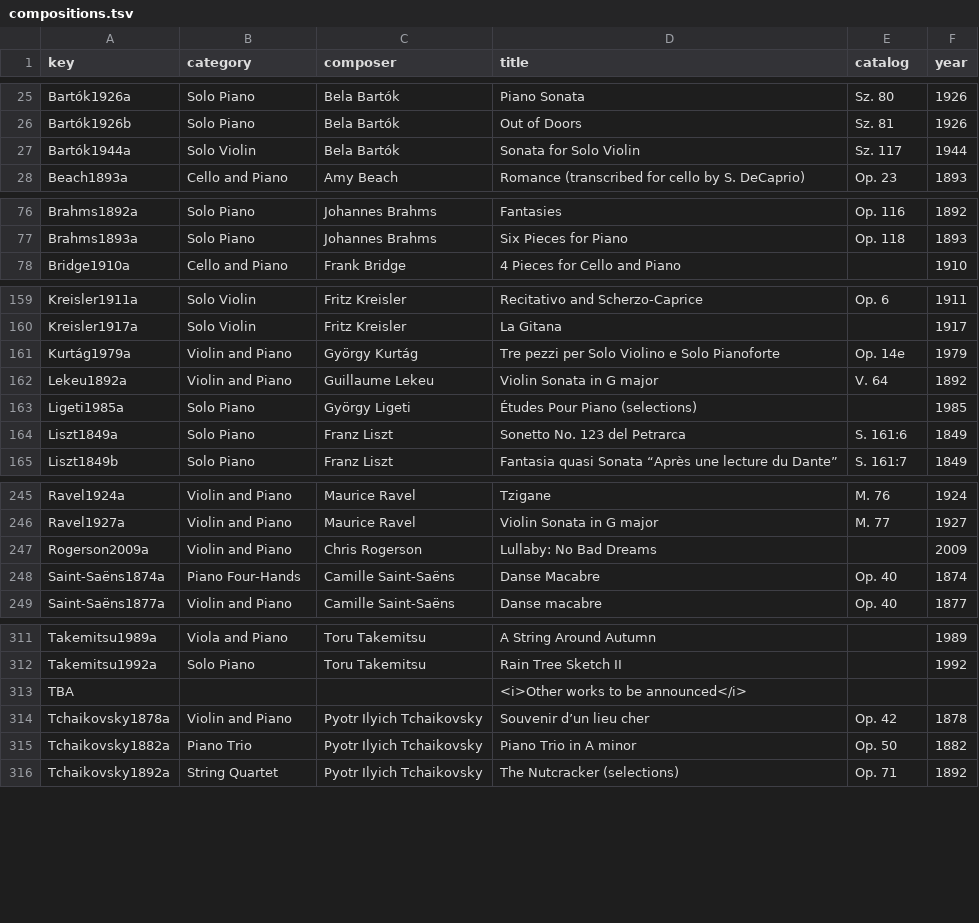
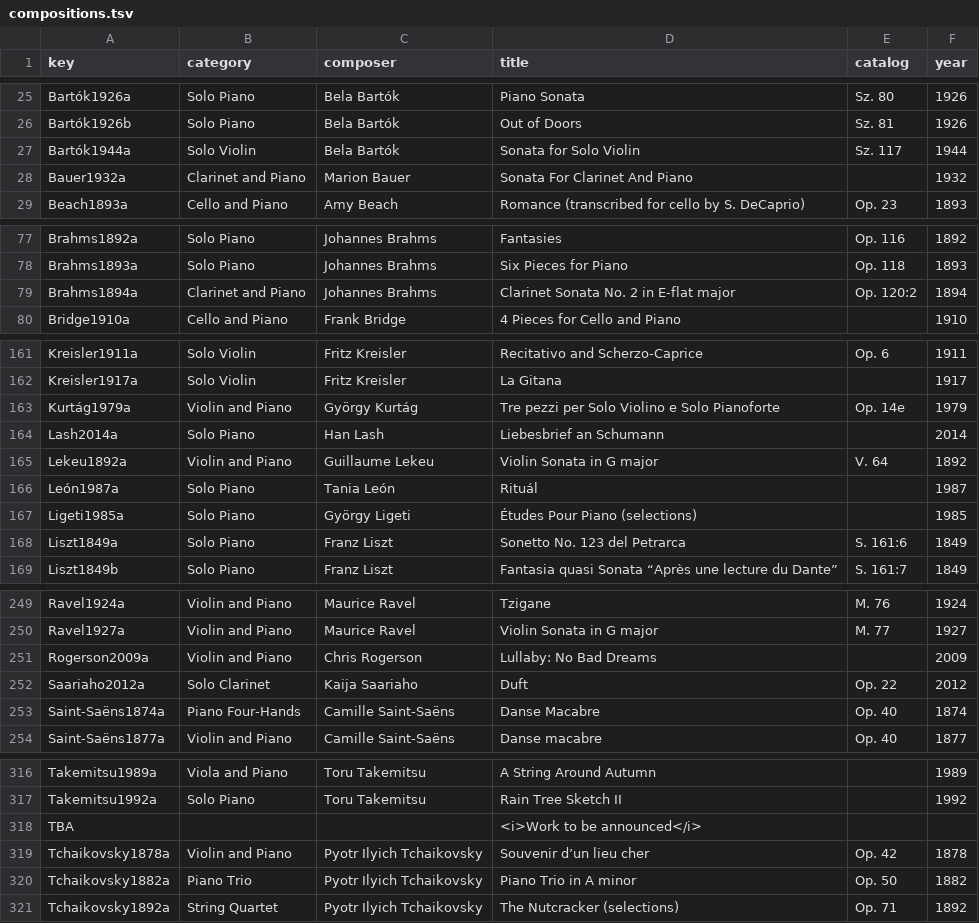
Before and after one commit to chmaynard/Source, a TSV file: _data/compositions.tsv, drawn as a sheet; only a part is shown, gaps mark what is left out.

```diff
--- a/_data/compositions.tsv
+++ b/_data/compositions.tsv
@@ -27,2 +27,3 @@ Bartók1926b	Solo Piano	Bela Bartók	Out of Doors	Sz. 81	1926
 Bartók1944a	Solo Violin	Bela Bartók	Sonata for Solo Violin	Sz. 117	1944
+Bauer1932a	Clarinet and Piano	Marion Bauer	Sonata For Clarinet And Piano		1932
 Beach1893a	Cello and Piano	Amy Beach	Romance (transcribed for cello by S. DeCaprio)	Op. 23	1893
@@ -77,2 +78,3 @@ Brahms1892a	Solo Piano	Johannes Brahms	Fantasies	Op. 116	1892
 Brahms1893a	Solo Piano	Johannes Brahms	Six Pieces for Piano	Op. 118	1893
+Brahms1894a	Clarinet and Piano	Johannes Brahms	Clarinet Sonata No. 2 in E-flat major	Op. 120:2	1894
 Bridge1910a	Cello and Piano	Frank Bridge	4 Pieces for Cello and Piano		1910
@@ -161,3 +163,5 @@ Kreisler1917a	Solo Violin	Fritz Kreisler	La Gitana		1917
 Kurtág1979a	Violin and Piano	György Kurtág	Tre pezzi per Solo Violino e Solo Pianoforte	Op. 14e	1979
+Lash2014a	Solo Piano	Han Lash	Liebesbrief an Schumann		2014
 Lekeu1892a	Violin and Piano	Guillaume Lekeu	Violin Sonata in G major	V. 64	1892
+León1987a	Solo Piano	Tania León	Rituál		1987
 Ligeti1985a	Solo Piano	György Ligeti	Études Pour Piano (selections)		1985
@@ -247,2 +251,3 @@ Ravel1927a	Violin and Piano	Maurice Ravel	Violin Sonata in G major	M. 77	1927
 Rogerson2009a	Violin and Piano	Chris Rogerson	Lullaby: No Bad Dreams		2009
+Saariaho2012a	Solo Clarinet	Kaija Saariaho	Duft	Op. 22	2012
 Saint-Saëns1874a	Piano Four-Hands	Camille Saint-Saëns	Danse Macabre	Op. 40	1874
@@ -312,3 +317,3 @@ Takemitsu1989a	Viola and Piano	Toru Takemitsu	A String Around Autumn		1989
 Takemitsu1992a	Solo Piano	Toru Takemitsu	Rain Tree Sketch II		1992
-TBA			<i>Other works to be announced</i>		
+TBA			<i>Work to be announced</i>		
 Tchaikovsky1878a	Violin and Piano	Pyotr Ilyich Tchaikovsky	Souvenir d’un lieu cher	Op. 42	1878
```
Also changed, not shown: _data/composers.tsv, _data/programs.tsv, 4 other files.
